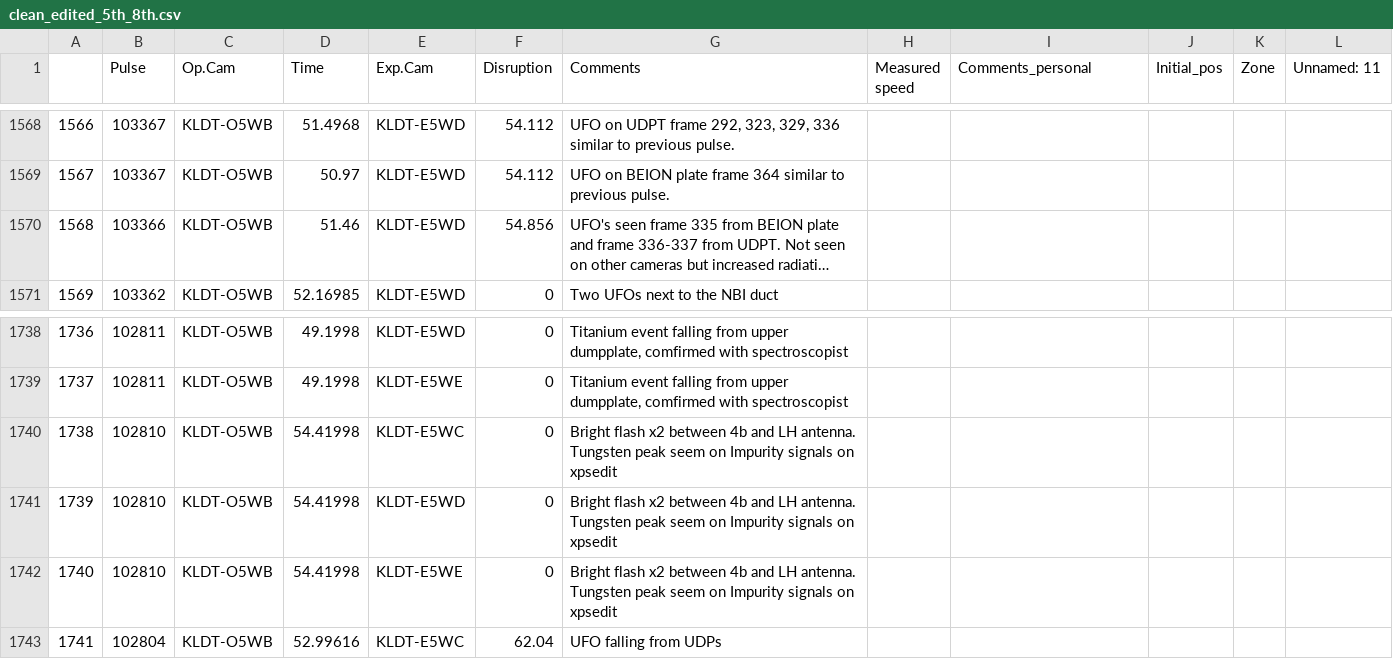
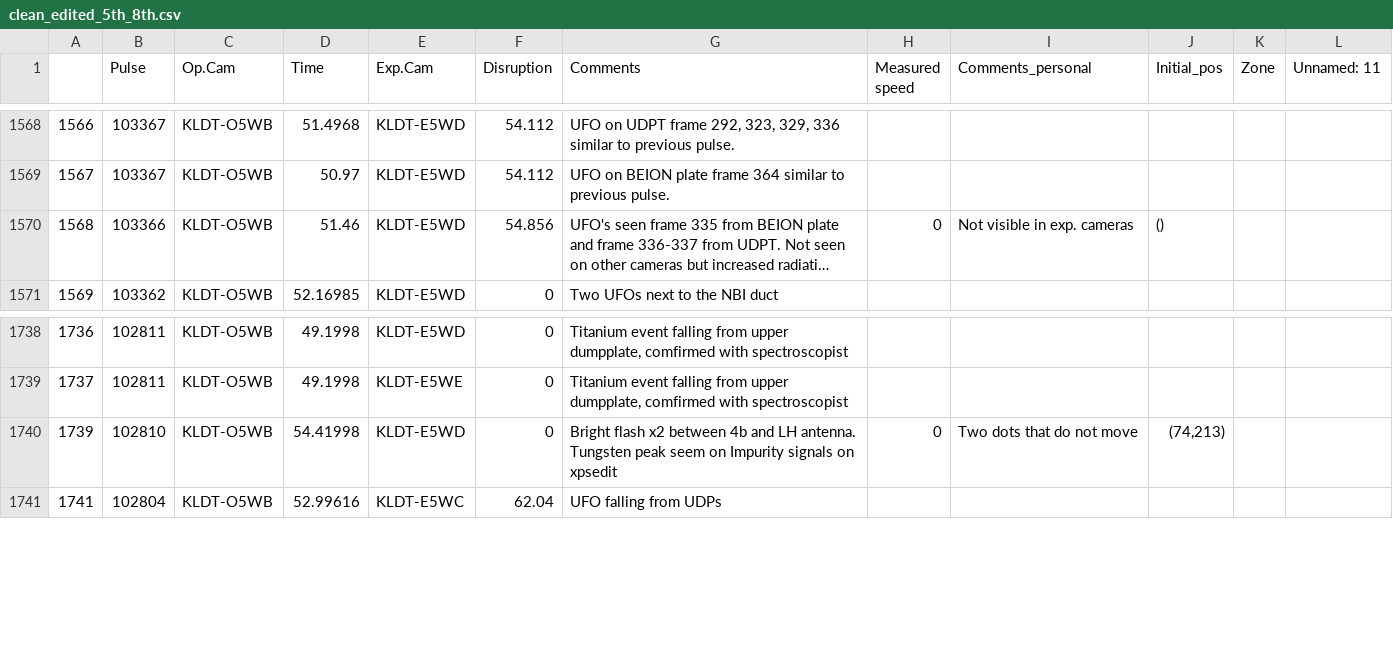
Before and after one commit to agganz/UFOs, a CSV file: data/clean_edited_5th_8th.csv, drawn as a sheet; only a part is shown, gaps mark what is left out; long unchanged cells end in …; removed rows and columns are numbered as before the commit, all else as after; the diff names each change by its address in the sheet, - before the commit and + after, or states it on an @@ line.

Commit message:
Updated rows.

```diff
--- a/data/clean_edited_5th_8th.csv
+++ b/data/clean_edited_5th_8th.csv
-H1570 (Measured speed): (empty)
+H1570 (Measured speed): 0
-I1570 (Comments_personal): (empty)
+I1570 (Comments_personal): Not visible in exp. cameras
-J1570 (Initial_pos): (empty)
+J1570 (Initial_pos): ()
-row 1740: 1738 | 102810 | KLDT-O5WB | 54.41998 | KLDT-E5WC | 0 | Bright flash x2 between 4b and LH antenna. Tungsten peak seem on Impurity signals on xpsedit
-H1740 (Measured speed): (empty)
+H1740 (Measured speed): 0
-I1740 (Comments_personal): (empty)
+I1740 (Comments_personal): Two dots that do not move
-J1740 (Initial_pos): (empty)
+J1740 (Initial_pos): (74,213)
-row 1742: 1740 | 102810 | KLDT-O5WB | 54.41998 | KLDT-E5WE | 0 | Bright flash x2 between 4b and LH antenna. Tungsten peak seem on Impurity signals on xpsedit
```
